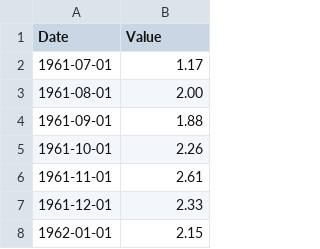
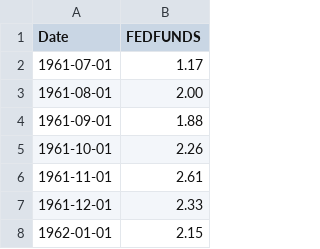
Before and after one commit to Dhanasree-Rajamani/Crop_Recommendation_System, a CSV file: DataSources/FEDFUNDS.csv, drawn as a sheet; only a part is shown.

Commit message:
Update FEDFUNDS.csv

```diff
--- a/DataSources/FEDFUNDS.csv
+++ b/DataSources/FEDFUNDS.csv
@@ -1,2 +1,2 @@
-Date,Value
+Date,FEDFUNDS
 1961-07-01,1.17
```
